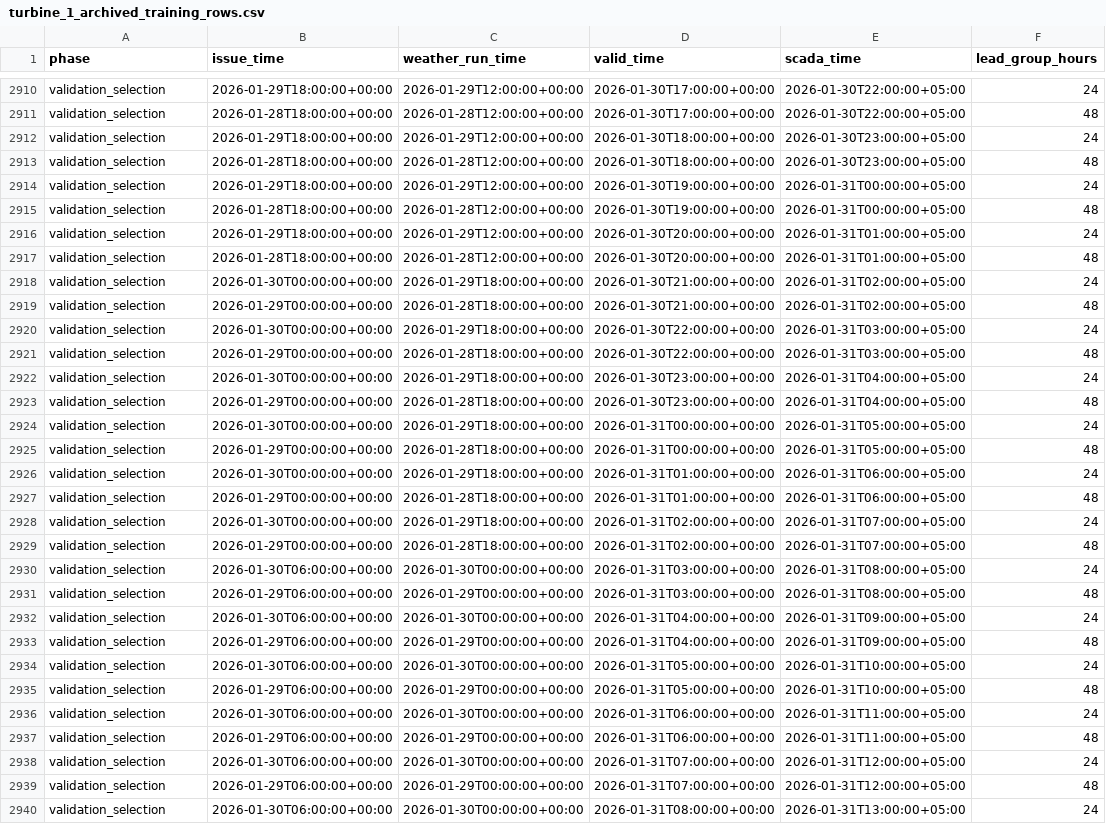
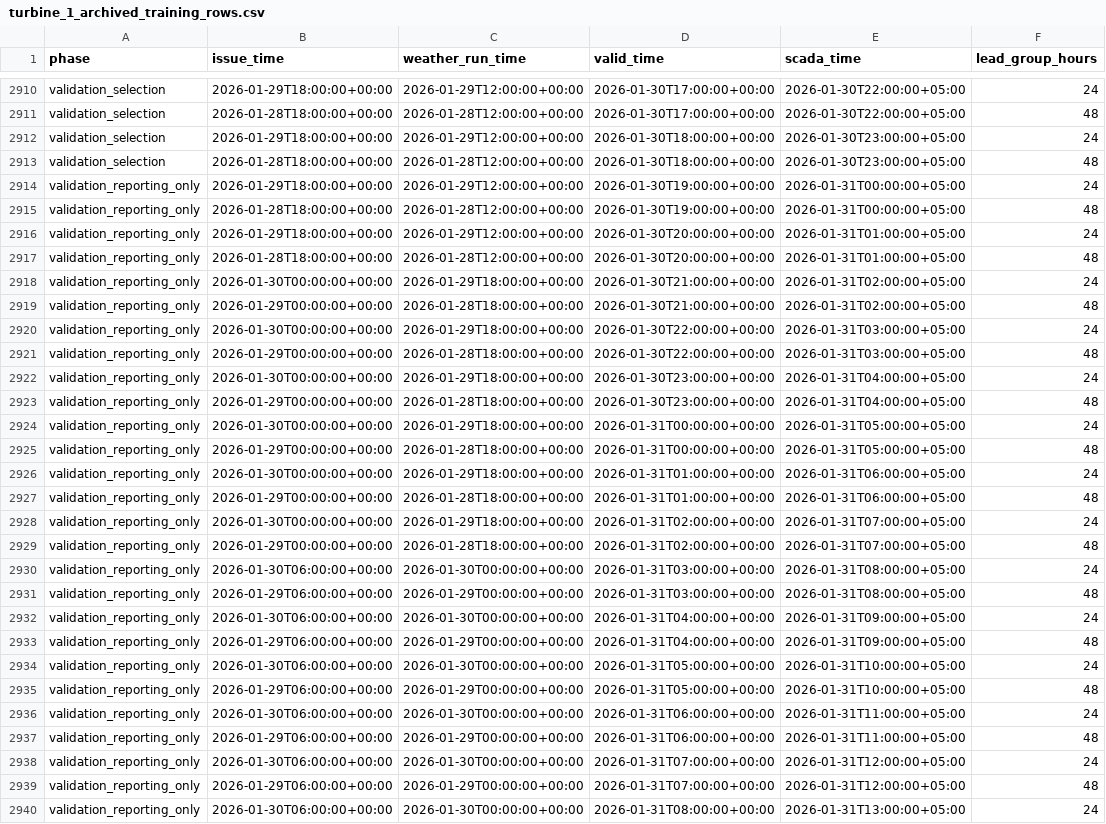
Before and after one commit to BAITC-Hacks/hack-1323d9a9-team, a CSV file: ai/models/artifacts/turbine_1_archived_training_rows.csv, drawn as a sheet; only a part is shown, gaps mark what is left out; the diff covers the shown part only; the diff names each change by its address in the sheet, - before the commit and + after, or states it on an @@ line.

```diff
--- a/ai/models/artifacts/turbine_1_archived_training_rows.csv
+++ b/ai/models/artifacts/turbine_1_archived_training_rows.csv
-A2914:A2940 (phase): validation_selection
+A2914:A2940 (phase): validation_reporting_only
```
Also changed, not shown: 19 edited cells elsewhere in this file, ai/models/artifacts/turbine_2_archived_training_rows.csv, 45 other files.
